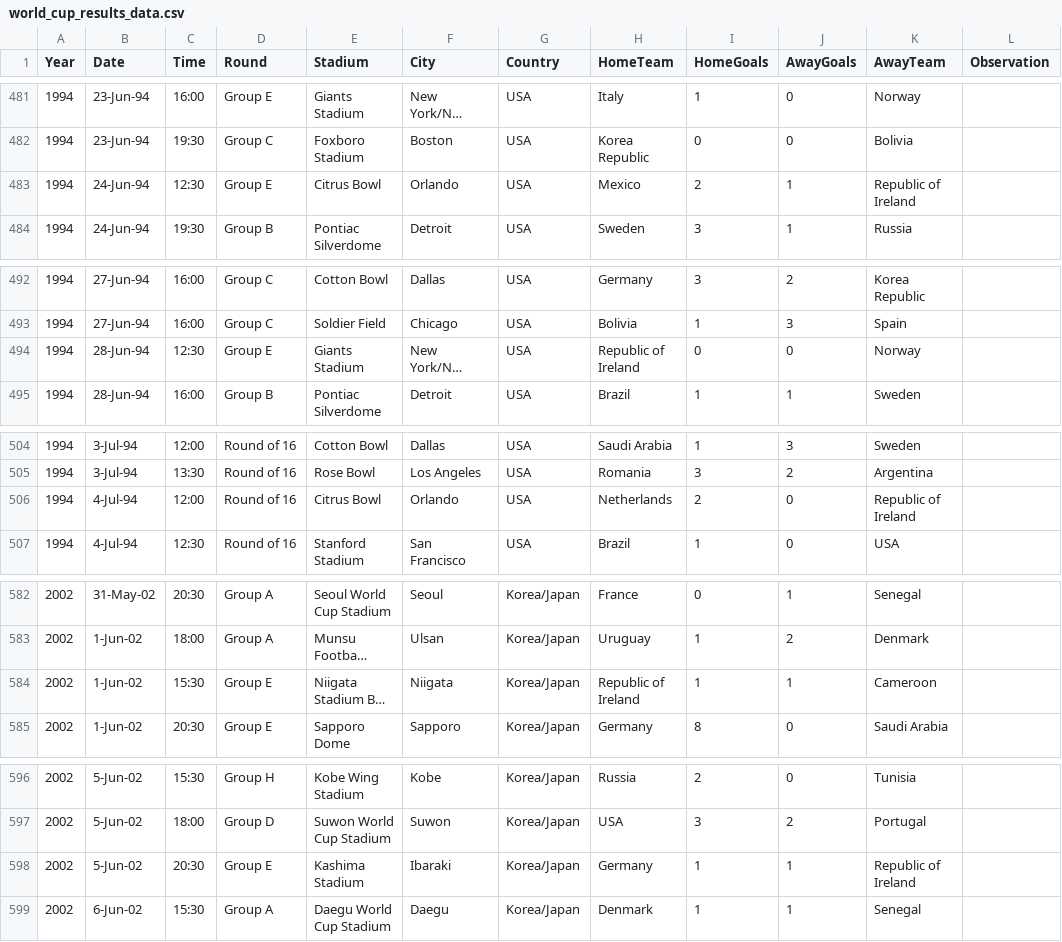
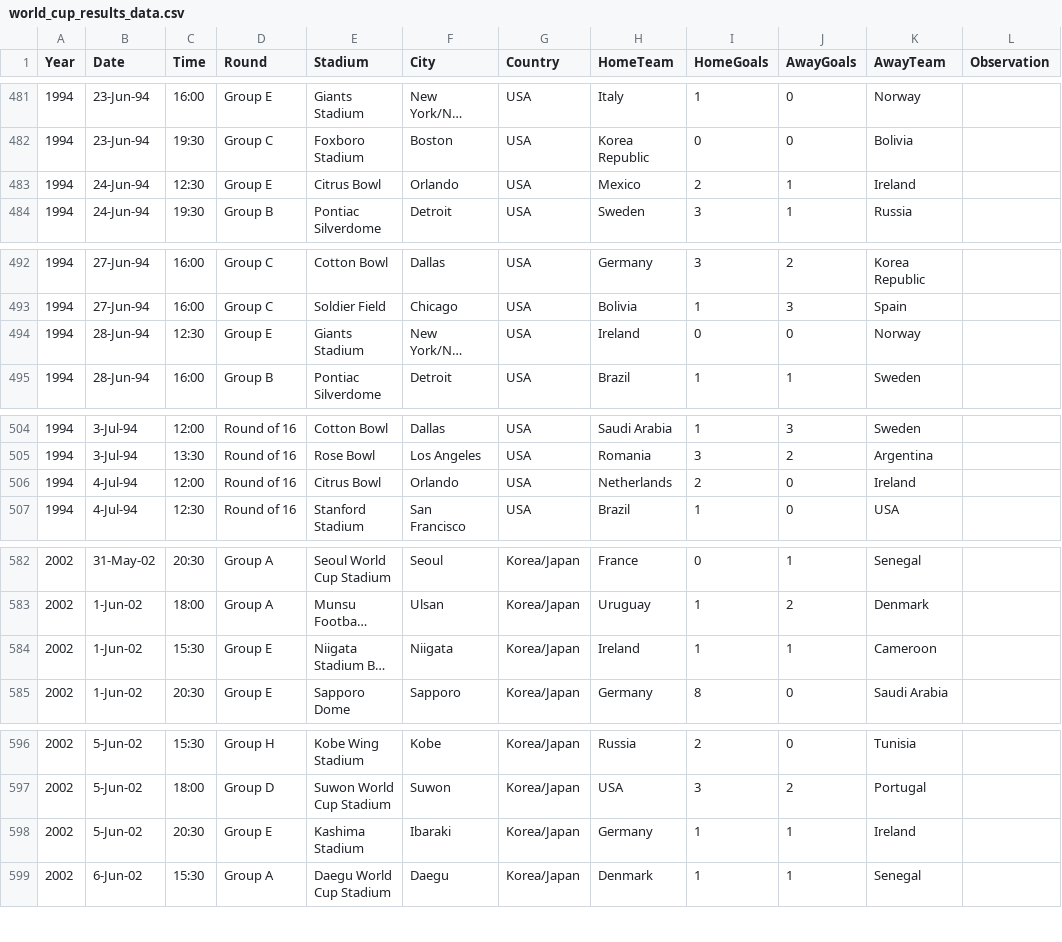
Before and after one commit to sahassan012/narrative-visualization-416, a CSV file: world_cup_results_data.csv, drawn as a sheet; only a part is shown, gaps mark what is left out; long unchanged cells end in …; the diff covers the shown part only; the diff names each change by its address in the sheet, - before the commit and + after, or states it on an @@ line.

```diff
--- a/world_cup_results_data.csv
+++ b/world_cup_results_data.csv
-K483 (AwayTeam): Republic of Ireland
+K483 (AwayTeam): Ireland
-H494 (HomeTeam): Republic of Ireland
+H494 (HomeTeam): Ireland
-K506 (AwayTeam): Republic of Ireland
+K506 (AwayTeam): Ireland
-H584 (HomeTeam): Republic of Ireland
+H584 (HomeTeam): Ireland
-K598 (AwayTeam): Republic of Ireland
+K598 (AwayTeam): Ireland
```
Also changed, not shown: 9 edited cells elsewhere in this file, 3 other files.
